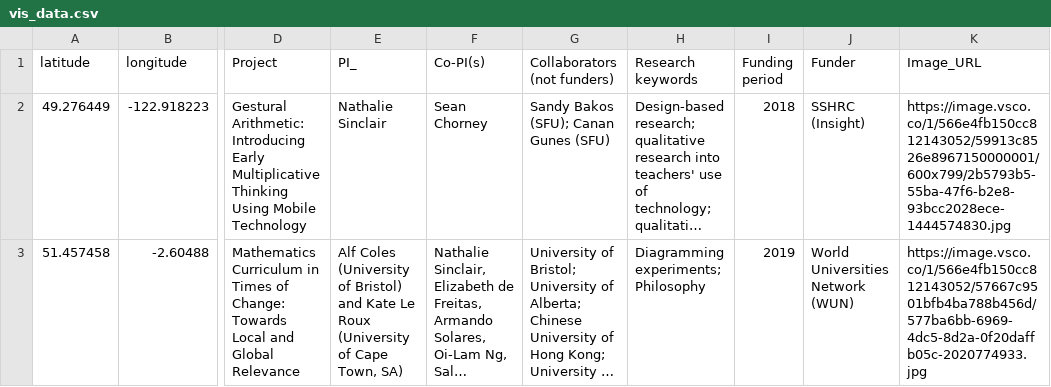
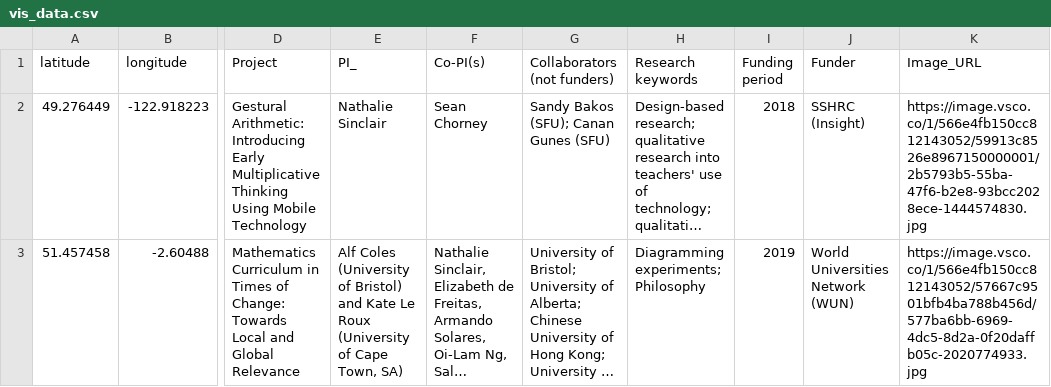
Before and after one commit to kennyzhang620/kennyzhang620.github.io, a CSV file: visualizer/vis_data.csv, drawn as a sheet; only a part is shown, gaps mark what is left out; long unchanged cells end in …; the diff names each change by its address in the sheet, - before the commit and + after, or states it on an @@ line.

Commit message:
Update vis_data.csv

```diff
--- a/visualizer/vis_data.csv
+++ b/visualizer/vis_data.csv
-K2 (Image_URL): https://image.vsco.co/1/566e4fb150cc812143052/59913c8526e8967150000001/600x799/2b5793b5-55ba-47f6-b2e8-93bcc2028ece-1444574830.jpg
+K2 (Image_URL): https://image.vsco.co/1/566e4fb150cc812143052/59913c8526e8967150000001/2b5793b5-55ba-47f6-b2e8-93bcc2028ece-1444574830.jpg
```
